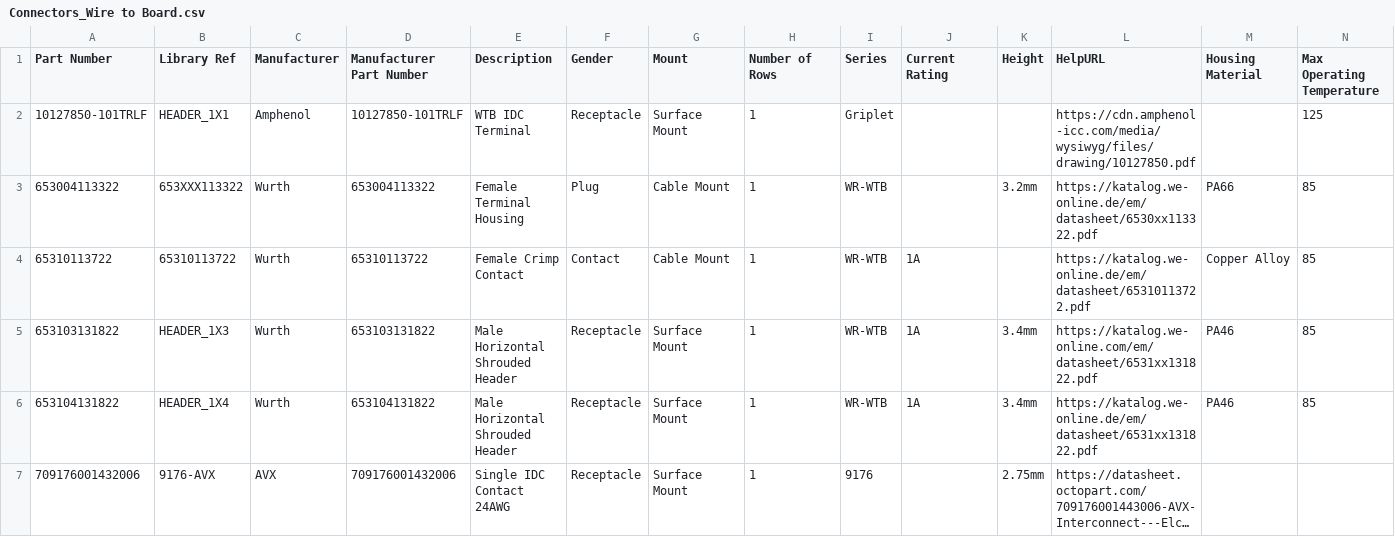
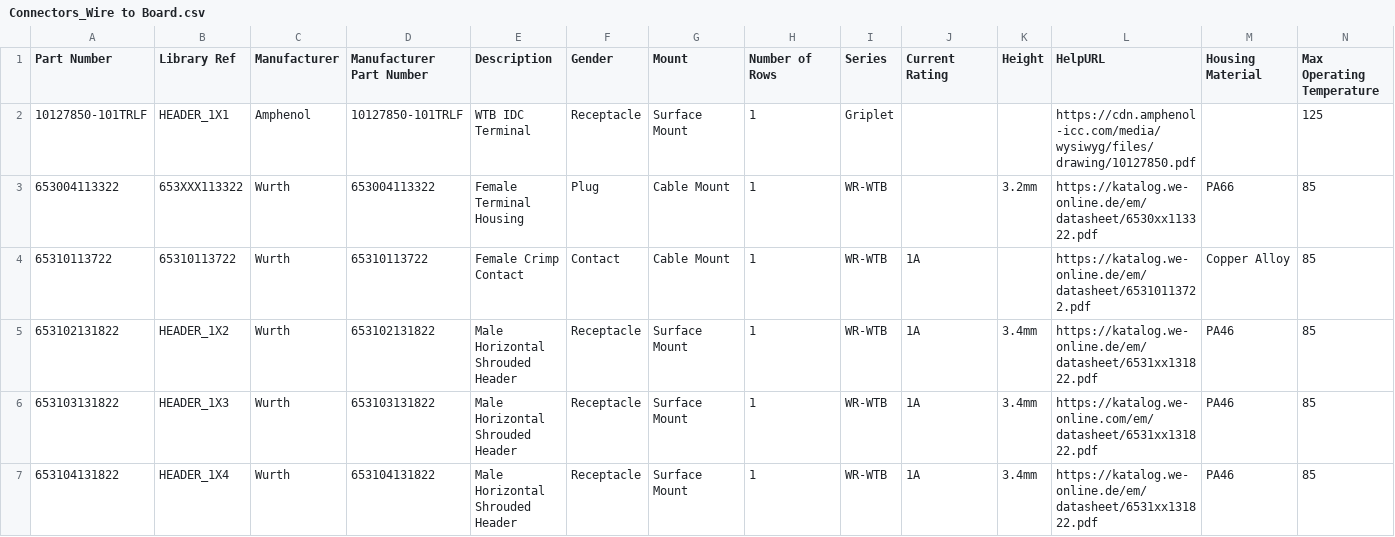
Before and after one commit to mszkowalik/7Sigma, a CSV file: _export/Connectors_Wire to Board.csv, drawn as a sheet; only a part is shown; the shorter side is filled out with more unchanged rows; long unchanged cells end in …; rows hold the shown columns only; the diff names each change by its address in the sheet, - before the commit and + after, or states it on an @@ line.

```diff
--- a/_export/Connectors_Wire to Board.csv
+++ b/_export/Connectors_Wire to Board.csv
+row 5: 653102131822 | HEADER_1X2 | Wurth | 653102131822 | Male Horizontal Shrouded Header | Receptacle | Surface Mount | 1 | WR-WTB | 1A | 3.4mm | https://katalog.we-online.de/em/datasheet/6531xx131822.pdf | PA46 | 85
```
Also changed, not shown: _export/Circuit Protection_TVS.csv, 1 other file.
